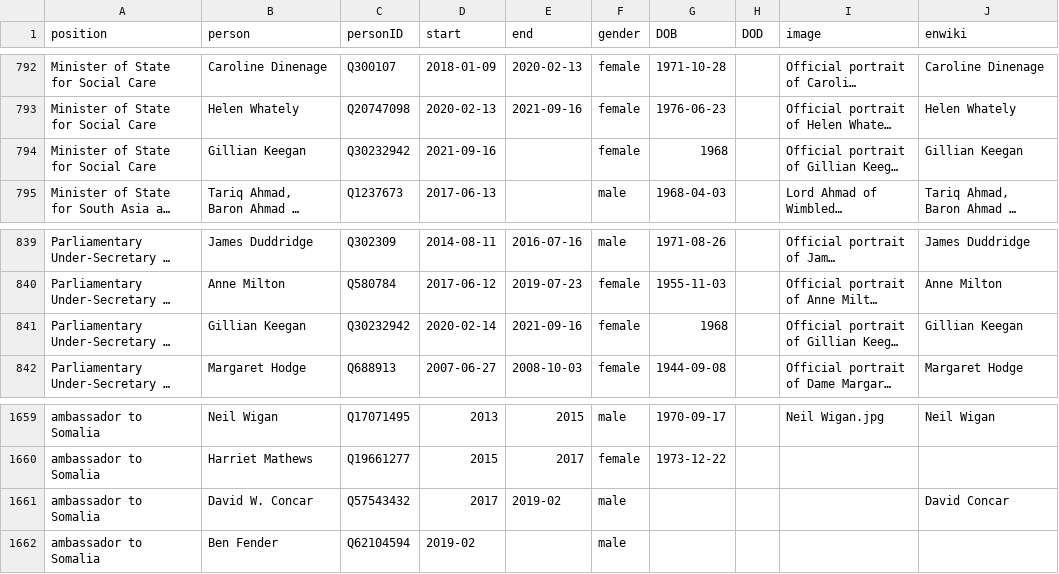
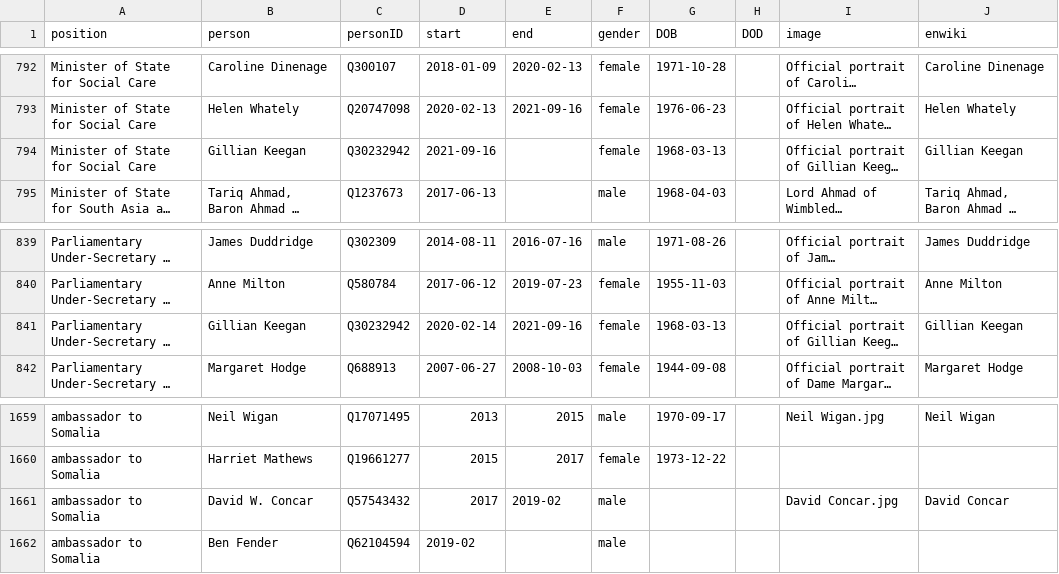
Before and after one commit to every-politician-scrapers/united-kingdom-cabinet, a CSV file: html/holders21.csv, drawn as a sheet; only a part is shown, gaps mark what is left out; long unchanged cells end in …; the diff names each change by its address in the sheet, - before the commit and + after, or states it on an @@ line.

```diff
--- a/html/holders21.csv
+++ b/html/holders21.csv
-G794 (DOB): 1968
+G794 (DOB): 1968-03-13
-G841 (DOB): 1968
+G841 (DOB): 1968-03-13
-I1661 (image): (empty)
+I1661 (image): David Concar.jpg
```
Also changed, not shown: html/legislators.csv.
